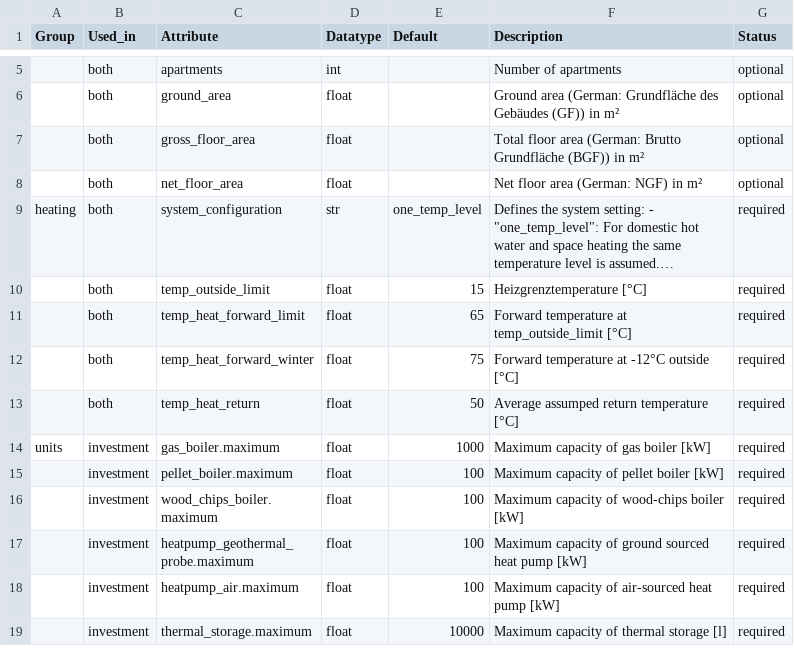
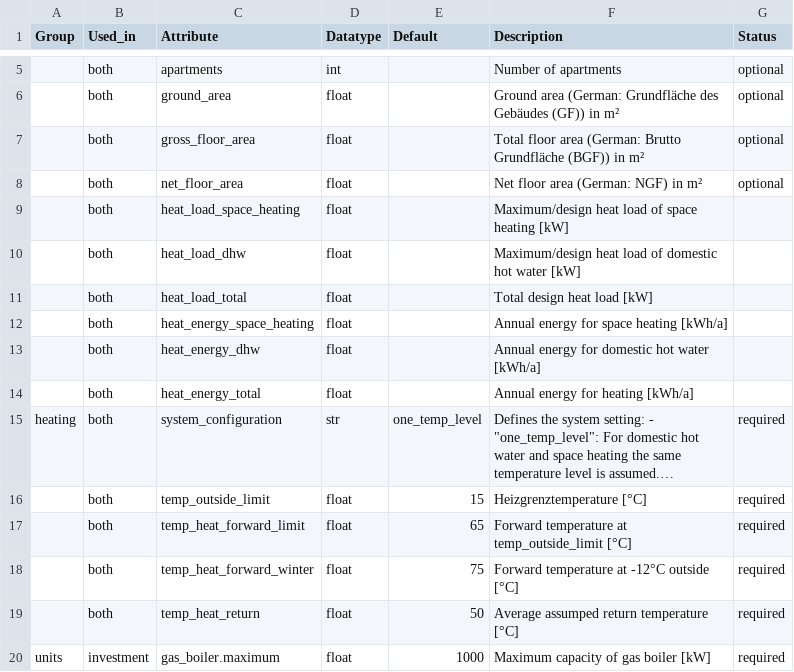
Before and after one commit to quarree100/q100opt, a CSV file: src/q100opt/building_attributes.csv, drawn as a sheet; only a part is shown, gaps mark what is left out; the shorter side is filled out with more unchanged rows; long unchanged cells end in …; the diff names each change by its address in the sheet, - before the commit and + after, or states it on an @@ line.

Commit message:
Add buildings heat load attributes

```diff
--- a/src/q100opt/building_attributes.csv
+++ b/src/q100opt/building_attributes.csv
+row 9:  | both | heat_load_space_heating | float |  | Maximum/design heat load of space heating [kW]
+row 10:  | both | heat_load_dhw | float |  | Maximum/design heat load of domestic hot water [kW]
+row 11:  | both | heat_load_total | float |  | Total design heat load [kW]
+row 12:  | both | heat_energy_space_heating | float |  | Annual energy for space heating [kWh/a]
+row 13:  | both | heat_energy_dhw | float |  | Annual energy for domestic hot water [kWh/a]
+row 14:  | both | heat_energy_total | float |  | Annual energy for heating [kWh/a]
```
Also changed, not shown: 2 other files.
